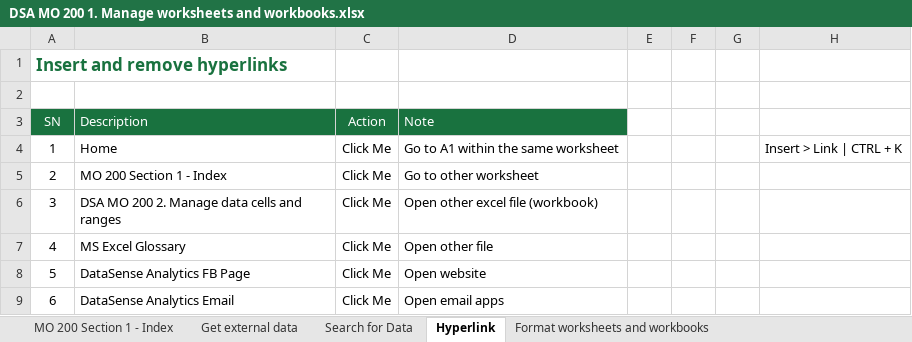
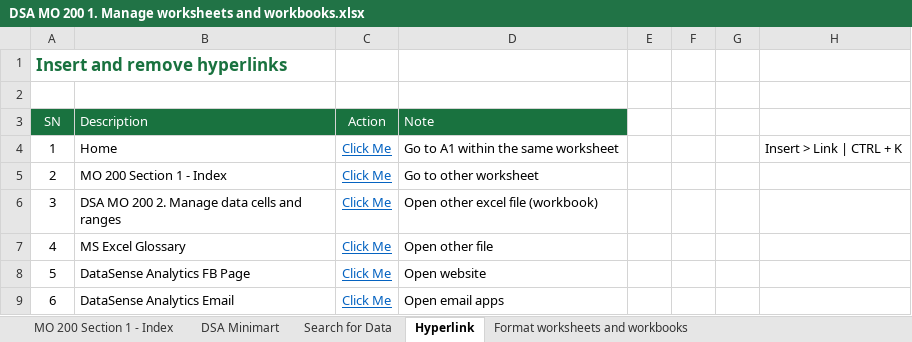
Before and after one commit to jelisharbb/excel-projects, an Excel workbook: mo-200/DSA MO 200 1. Manage worksheets and workbooks.xlsx, sheet Hyperlink, drawn as a sheet; values as stored, in another font and other column widths than the file's, no borders; charts and pictures not drawn; the diff names each change by its address in the sheet, - before the commit and + after, or states it on an @@ line.

```diff
--- a/mo-200/DSA MO 200 1. Manage worksheets and workbooks.xlsx (sheet Hyperlink)
+++ b/mo-200/DSA MO 200 1. Manage worksheets and workbooks.xlsx (sheet Hyperlink)
-sheet tab: Get external data
+sheet tab: DSA Minimart
@@ C4:C9 underline: off → on, text colour: black → #0563C1 @@
```
Also changed, not shown: sheet MO 200 Section 1 - Index, charts or pictures, mo-200/DSA MO 200 2. Manage data cells and ranges.xlsx, mo-200/DSA MO 200 3. Manage tables and table data.xlsx, 2 other files.
